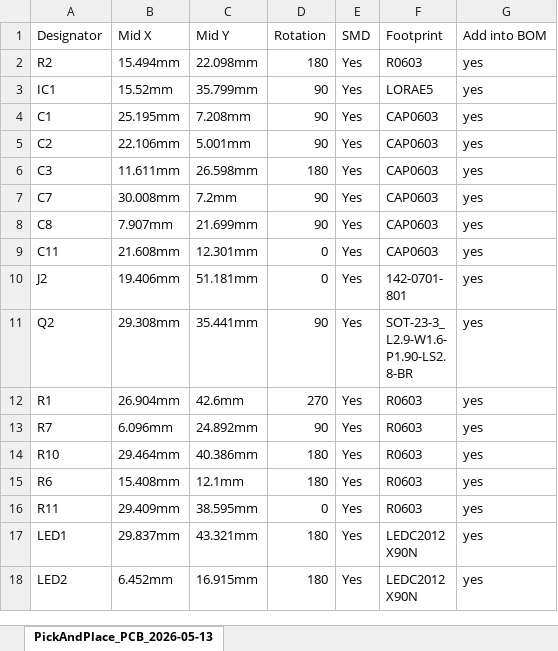
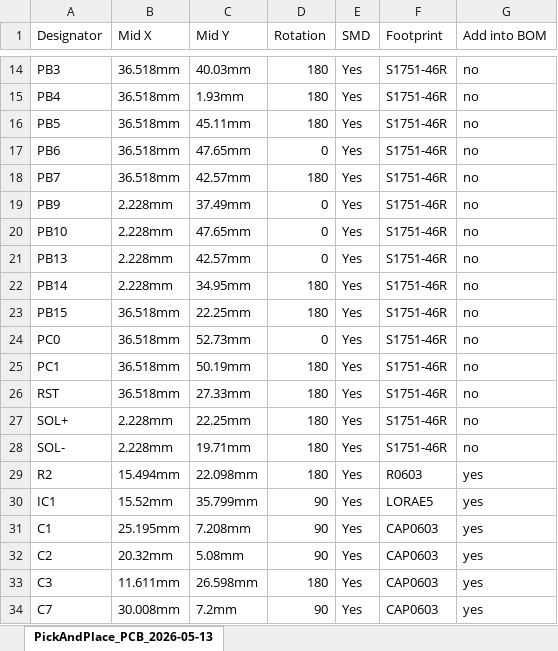
Before and after one commit to WeSpeakEnglish/pollutag_node2, an Excel workbook: PCB/PickAndPlace_PCB_2026-05-13.xlsx, sheet PickAndPlace_PCB_2026-05-13, drawn as a sheet; only a part is shown, gaps mark what is left out; the shorter side is filled out with more unchanged rows; values as stored, in another font and other column widths than the file's, no borders; addresses are those after the commit; the diff covers the shown part only; the diff names each change by its address in the sheet, - before the commit and + after, or states it on an @@ line.

```diff
--- a/PCB/PickAndPlace_PCB_2026-05-13.xlsx (sheet PickAndPlace_PCB_2026-05-13)
+++ b/PCB/PickAndPlace_PCB_2026-05-13.xlsx (sheet PickAndPlace_PCB_2026-05-13)
+row 14: PB3 | 36.518mm | 40.03mm | 180 | Yes | S1751-46R | no
+row 15: PB4 | 36.518mm | 1.93mm | 180 | Yes | S1751-46R | no
+row 16: PB5 | 36.518mm | 45.11mm | 180 | Yes | S1751-46R | no
+row 17: PB6 | 36.518mm | 47.65mm | 0 | Yes | S1751-46R | no
+row 18: PB7 | 36.518mm | 42.57mm | 180 | Yes | S1751-46R | no
+row 19: PB9 | 2.228mm | 37.49mm | 0 | Yes | S1751-46R | no
+row 20: PB10 | 2.228mm | 47.65mm | 0 | Yes | S1751-46R | no
+row 21: PB13 | 2.228mm | 42.57mm | 0 | Yes | S1751-46R | no
+row 22: PB14 | 2.228mm | 34.95mm | 180 | Yes | S1751-46R | no
+row 23: PB15 | 36.518mm | 22.25mm | 180 | Yes | S1751-46R | no
+row 24: PC0 | 36.518mm | 52.73mm | 0 | Yes | S1751-46R | no
+row 25: PC1 | 36.518mm | 50.19mm | 180 | Yes | S1751-46R | no
+row 26: RST | 36.518mm | 27.33mm | 180 | Yes | S1751-46R | no
+row 27: SOL+ | 2.228mm | 22.25mm | 180 | Yes | S1751-46R | no
+row 28: SOL- | 2.228mm | 19.71mm | 180 | Yes | S1751-46R | no
-B32 (Mid X): 22.106mm
+B32 (Mid X): 20.32mm
-C32 (Mid Y): 5.001mm
+C32 (Mid Y): 5.08mm
```
Also changed, not shown: 13 added rows and 2 edited cells elsewhere in this sheet, 6 other files.
